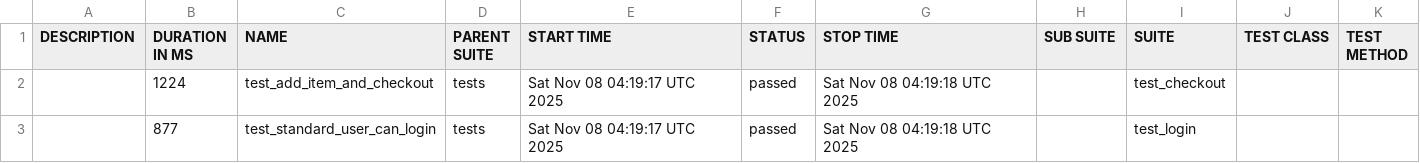
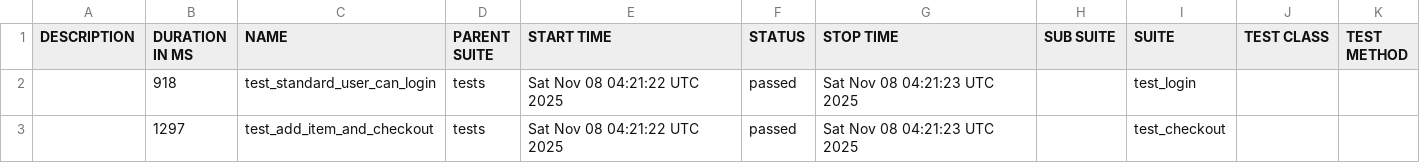
Before and after one commit to Somatori/web_taf_python_pytest_playwright, a CSV file: data/suites.csv, drawn as a sheet.

```diff
--- a/data/suites.csv
+++ b/data/suites.csv
@@ -1,3 +1,3 @@
 "DESCRIPTION","DURATION IN MS","NAME","PARENT SUITE","START TIME","STATUS","STOP TIME","SUB SUITE","SUITE","TEST CLASS","TEST METHOD"
-"","1224","test_add_item_and_checkout","tests","Sat Nov 08 04:19:17 UTC 2025","passed","Sat Nov 08 04:19:18 UTC 2025","","test_checkout","",""
-"","877","test_standard_user_can_login","tests","Sat Nov 08 04:19:17 UTC 2025","passed","Sat Nov 08 04:19:18 UTC 2025","","test_login","",""
+"","918","test_standard_user_can_login","tests","Sat Nov 08 04:21:22 UTC 2025","passed","Sat Nov 08 04:21:23 UTC 2025","","test_login","",""
+"","1297","test_add_item_and_checkout","tests","Sat Nov 08 04:21:22 UTC 2025","passed","Sat Nov 08 04:21:23 UTC 2025","","test_checkout","",""
```
Also changed, not shown: 18 other files.
